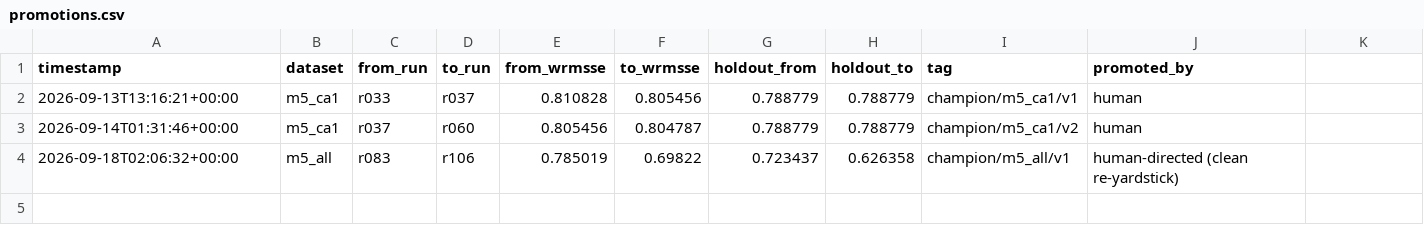
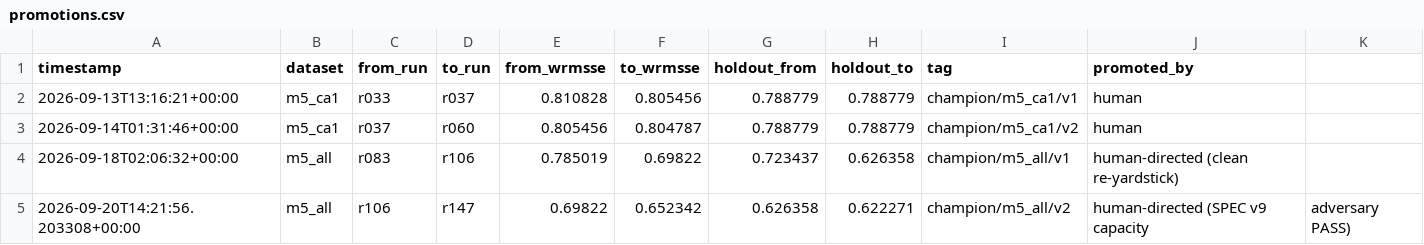
Before and after one commit to rslayer/kepler, a CSV file: runs/promotions.csv, drawn as a sheet.

Commit message:
PROMOTE champion/m5_all/v2: recipe6_calendar_l2_cap511 (num_leaves 511) — holdout 0.622271 vs recipe 0.626358 (+0.0041, generalised). Cleared screen+m5_all keep+adversary PASS+holdout. Stable named model (identical to r147 leaves511). champion.json v1->previous, promotions.csv, promotion doc

```diff
--- a/runs/promotions.csv
+++ b/runs/promotions.csv
@@ -4 +4,2 @@ timestamp,dataset,from_run,to_run,from_wrmsse,to_wrmsse,holdout_from,holdout_to,
 2026-09-18T02:06:32+00:00,m5_all,r083,r106,0.785019,0.69822,0.723437,0.626358,champion/m5_all/v1,human-directed (clean re-yardstick)
+2026-09-20T14:21:56.203308+00:00,m5_all,r106,r147,0.69822,0.652342,0.626358,0.622271,champion/m5_all/v2,human-directed (SPEC v9 capacity, adversary PASS)
```
Also changed, not shown: 3 other files.
